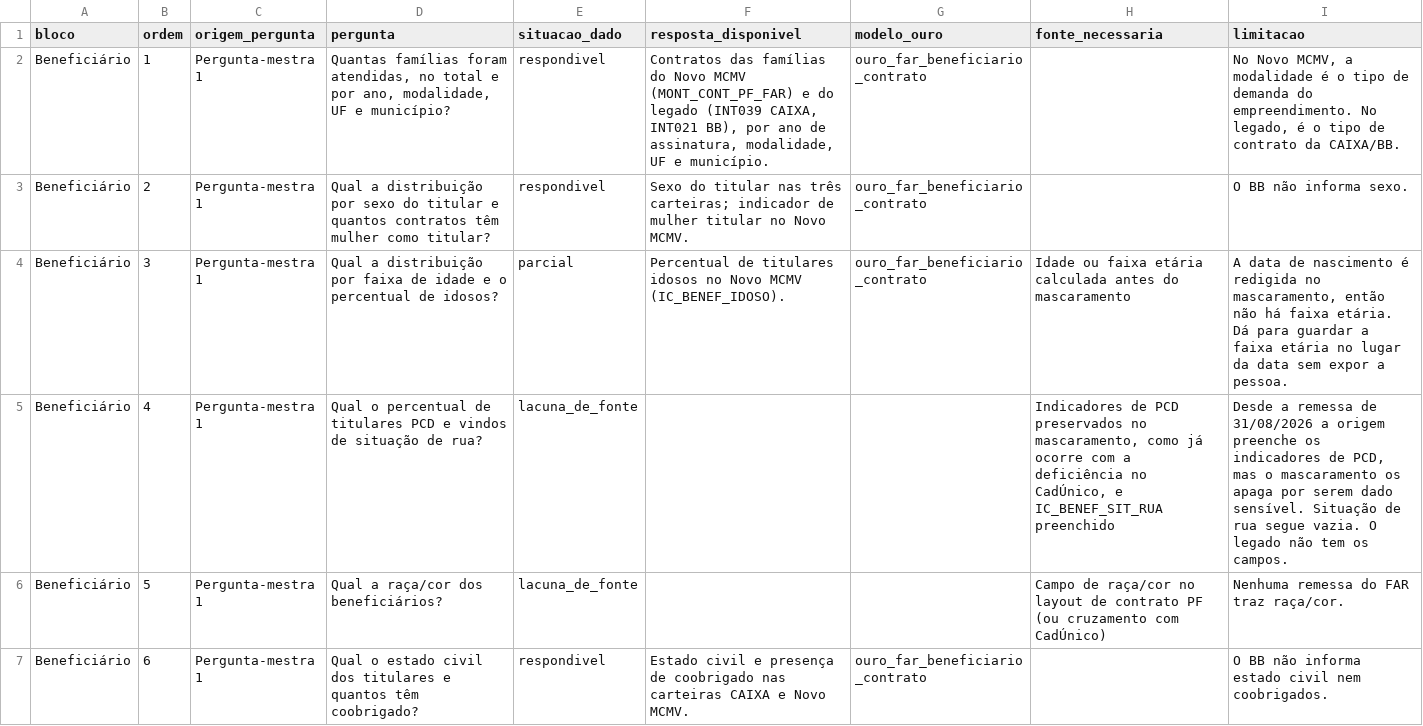
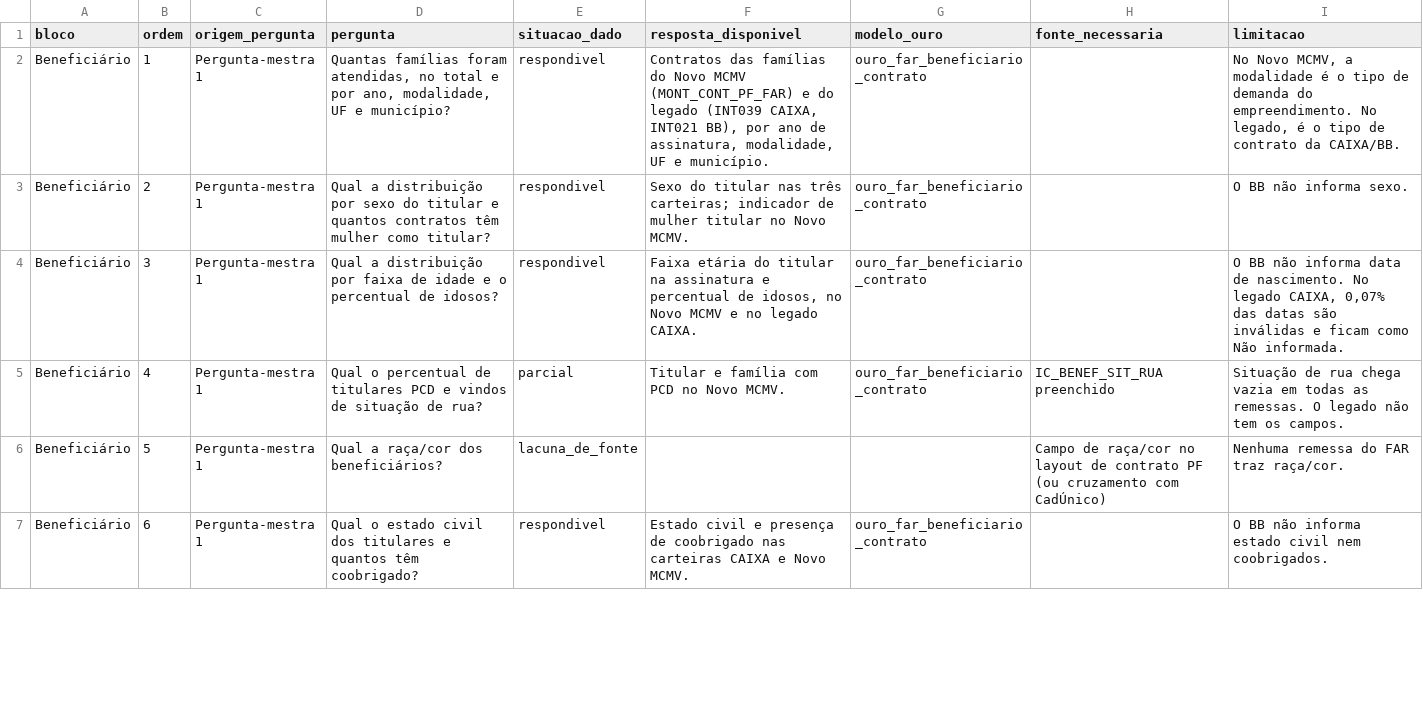
Before and after one commit to GovHub-br/data-application-cidades, a CSV file: dbt/mcid/seeds/perguntas_far/cobertura_perguntas_far.csv, drawn as a sheet; only a part is shown; the diff covers the shown part only.

Commit message:
feat(far): idade, PCD e família do beneficiário e layout de 10/2026
- prata_far_contrato_pf ganha idade e faixa etária do titular na assinatura
  (Novo MCMV e legado CAIXA) e a indicação direta do beneficiário; no
  legado, o titular idoso passa a vir da idade.
- Normaliza o APF de 9 dígitos do Novo MCMV e lê o IC_MULHER_TITULAR
  renomeado em 10/2026.
- Declara as colunas novas do MONT_CONT_PF_FAR no teste de drift.
- Atualiza a matriz de cobertura (perguntas 3, 4, 7 e 19), as descrições
  de mascaramento e o catálogo semântico.

```diff
--- a/dbt/mcid/seeds/perguntas_far/cobertura_perguntas_far.csv
+++ b/dbt/mcid/seeds/perguntas_far/cobertura_perguntas_far.csv
@@ -3,4 +3,4 @@ Beneficiário,1,Pergunta-mestra 1,"Quantas famílias foram atendidas, no total e
 Beneficiário,2,Pergunta-mestra 1,"Qual a distribuição por sexo do titular e quantos contratos têm mulher como titular?",respondivel,"Sexo do titular nas três carteiras; indicador de mulher titular no Novo MCMV.",ouro_far_beneficiario_contrato,,"O BB não informa sexo."
-Beneficiário,3,Pergunta-mestra 1,"Qual a distribuição por faixa de idade e o percentual de idosos?",parcial,"Percentual de titulares idosos no Novo MCMV (IC_BENEF_IDOSO).",ouro_far_beneficiario_contrato,"Idade ou faixa etária calculada antes do mascaramento","A data de nascimento é redigida no mascaramento, então não há faixa etária. Dá para guardar a faixa etária no lugar da data sem expor a pessoa."
-Beneficiário,4,Pergunta-mestra 1,"Qual o percentual de titulares PCD e vindos de situação de rua?",lacuna_de_fonte,,,"Indicadores de PCD preservados no mascaramento, como já ocorre com a deficiência no CadÚnico, e IC_BENEF_SIT_RUA preenchido","Desde a remessa de 31/08/2026 a origem preenche os indicadores de PCD, mas o mascaramento os apaga por serem dado sensível. Situação de rua segue vazia. O legado não tem os campos."
+Beneficiário,3,Pergunta-mestra 1,"Qual a distribuição por faixa de idade e o percentual de idosos?",respondivel,"Faixa etária do titular na assinatura e percentual de idosos, no Novo MCMV e no legado CAIXA.",ouro_far_beneficiario_contrato,,"O BB não informa data de nascimento. No legado CAIXA, 0,07% das datas são inválidas e ficam como Não informada."
+Beneficiário,4,Pergunta-mestra 1,"Qual o percentual de titulares PCD e vindos de situação de rua?",parcial,"Titular e família com PCD no Novo MCMV.",ouro_far_beneficiario_contrato,"IC_BENEF_SIT_RUA preenchido","Situação de rua chega vazia em todas as remessas. O legado não tem os campos."
 Beneficiário,5,Pergunta-mestra 1,"Qual a raça/cor dos beneficiários?",lacuna_de_fonte,,,"Campo de raça/cor no layout de contrato PF (ou cruzamento com CadÚnico)","Nenhuma remessa do FAR traz raça/cor."
```
Also changed, not shown: 6 edited cells elsewhere in this file, 7 other files.
